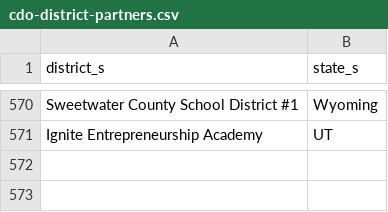
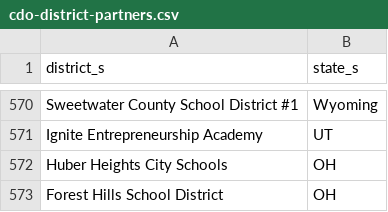
Before and after one commit to rodriguezjorgex/code-dot-org, a CSV file: pegasus/data/cdo-district-partners.csv, drawn as a sheet; only a part is shown, gaps mark what is left out; the diff names each change by its address in the sheet, - before the commit and + after, or states it on an @@ line.

Commit message:
staging content changes (-)

```diff
--- a/pegasus/data/cdo-district-partners.csv
+++ b/pegasus/data/cdo-district-partners.csv
+row 572: Huber Heights City Schools | OH
+row 573: Forest Hills School District | OH
```
